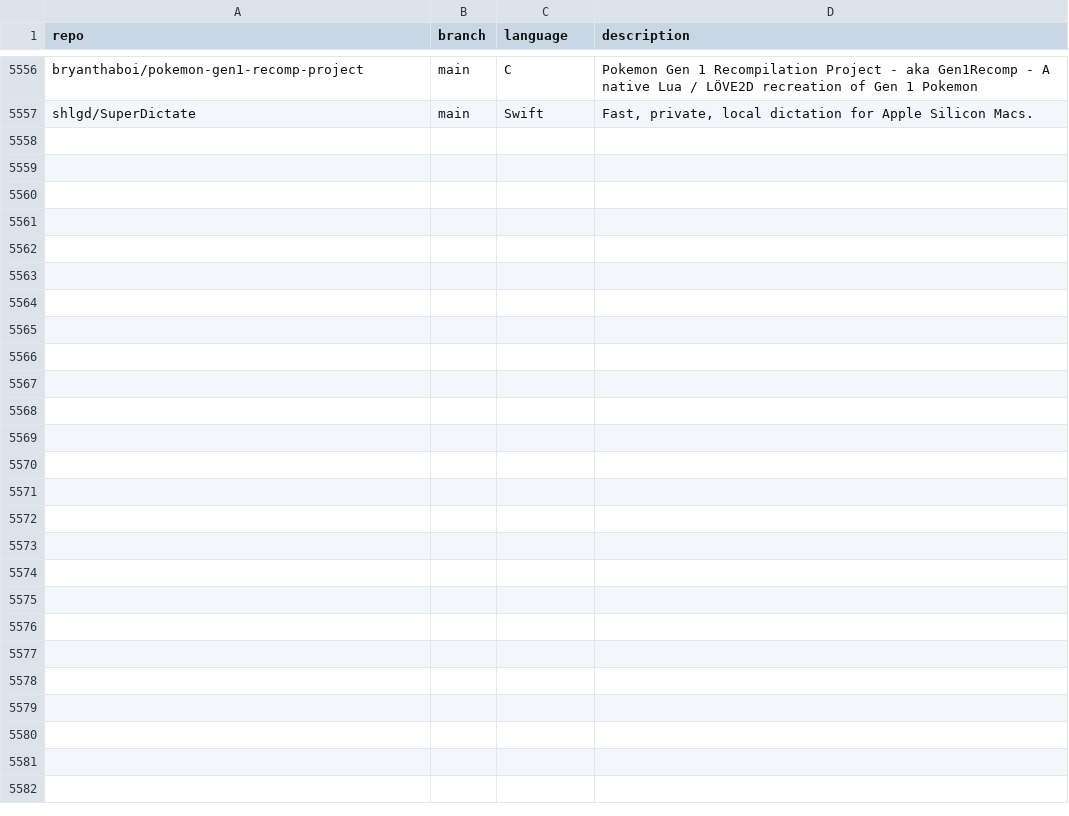
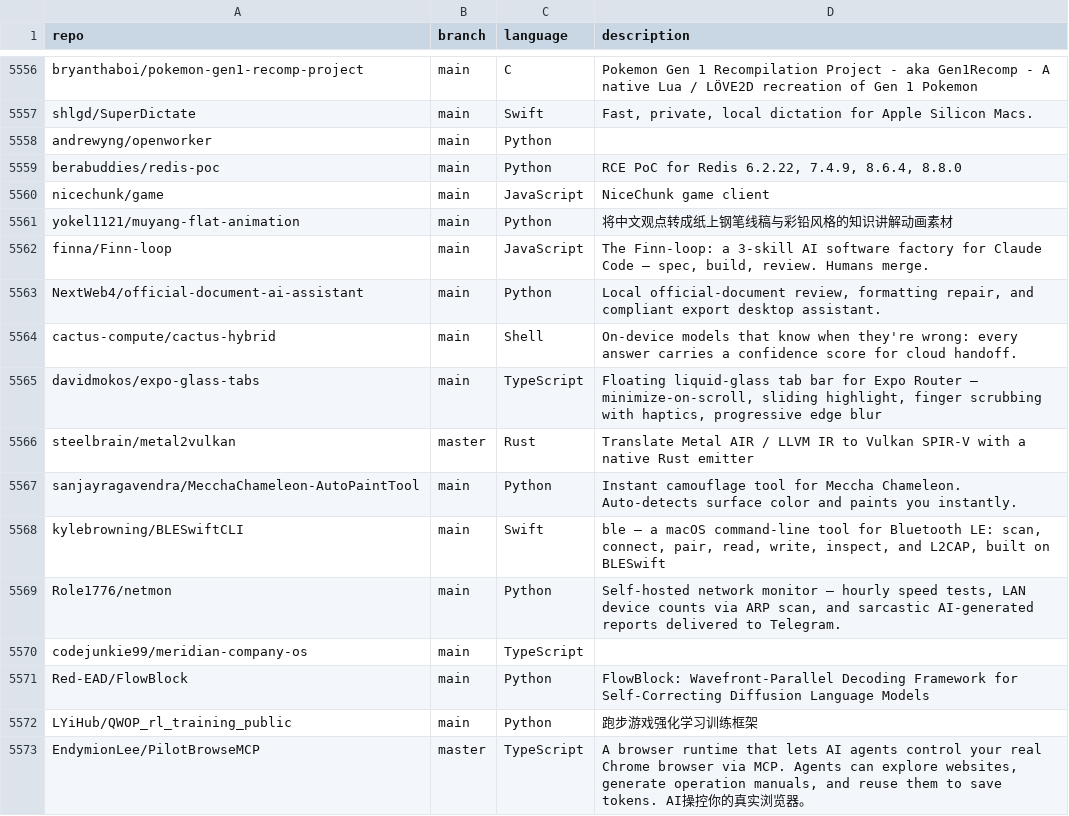
Before and after one commit to hedashuaibi/ct-githubtree-fbf8a93b, a CSV file: _data/repositories.csv, drawn as a sheet; only a part is shown, gaps mark what is left out; the diff names each change by its address in the sheet, - before the commit and + after, or states it on an @@ line.

Commit message:
chore: added 16 new repos

```diff
--- a/_data/repositories.csv
+++ b/_data/repositories.csv
+row 5558: andrewyng/openworker | main | Python
+row 5559: berabuddies/redis-poc | main | Python | RCE PoC for Redis 6.2.22, 7.4.9, 8.6.4, 8.8.0
+row 5560: nicechunk/game | main | JavaScript | NiceChunk game client
+row 5561: yokel1121/muyang-flat-animation | main | Python | 将中文观点转成纸上钢笔线稿与彩铅风格的知识讲解动画素材
+row 5562: finna/Finn-loop | main | JavaScript | The Finn-loop: a 3-skill AI software factory for Claude Code — spec, build, review. Humans merge.
+row 5563: NextWeb4/official-document-ai-assistant | main | Python | Local official-document review, formatting repair, and compliant export desktop assistant.
+row 5564: cactus-compute/cactus-hybrid | main | Shell | On-device models that know when they're wrong: every answer carries a confidence score for cloud handoff.
+row 5565: davidmokos/expo-glass-tabs | main | TypeScript | Floating liquid-glass tab bar for Expo Router — minimize-on-scroll, sliding highlight, finger scrubbing with haptics, progressive edge blur
+row 5566: steelbrain/metal2vulkan | master | Rust | Translate Metal AIR / LLVM IR to Vulkan SPIR-V with a native Rust emitter
+row 5567: sanjayragavendra/MecchaChameleon-AutoPaintTool | main | Python | Instant camouflage tool for Meccha Chameleon. Auto-detects surface color and paints you instantly.
+row 5568: kylebrowning/BLESwiftCLI | main | Swift | ble — a macOS command-line tool for Bluetooth LE: scan, connect, pair, read, write, inspect, and L2CAP, built on BLESwift
+row 5569: Role1776/netmon | main | Python | Self-hosted network monitor — hourly speed tests, LAN device counts via ARP scan, and sarcastic AI-generated reports delivered to Telegram.
+row 5570: codejunkie99/meridian-company-os | main | TypeScript
+row 5571: Red-EAD/FlowBlock | main | Python | FlowBlock: Wavefront-Parallel Decoding Framework for Self-Correcting Diffusion Language Models
+row 5572: LYiHub/QWOP_rl_training_public | main | Python | 跑步游戏强化学习训练框架
+row 5573: EndymionLee/PilotBrowseMCP | master | TypeScript | A browser runtime that lets AI agents control your real Chrome browser via MCP. Agents can explore websites, generate operation manuals, and reuse them to save tokens. AI操控你的真实浏览器。
```
